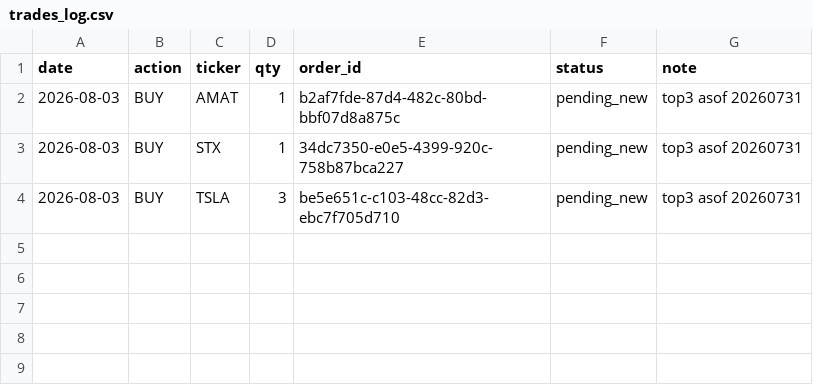
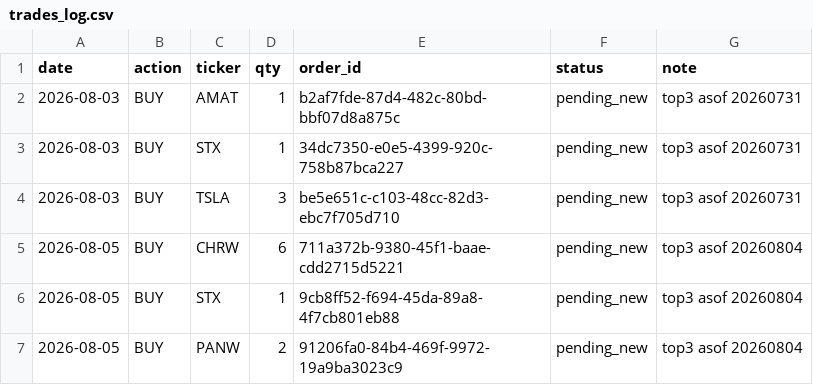
Before and after one commit to anwaar74/quant-auto-trader, a CSV file: auto_trader/trades_log.csv, drawn as a sheet; the diff names each change by its address in the sheet, - before the commit and + after, or states it on an @@ line.

```diff
--- a/auto_trader/trades_log.csv
+++ b/auto_trader/trades_log.csv
+row 5: 2026-08-05 | BUY | CHRW | 6 | 711a372b-9380-45f1-baae-cdd2715d5221 | pending_new | top3 asof 20260804
+row 6: 2026-08-05 | BUY | STX | 1 | 9cb8ff52-f694-45da-89a8-4f7cb801eb88 | pending_new | top3 asof 20260804
+row 7: 2026-08-05 | BUY | PANW | 2 | 91206fa0-84b4-469f-9972-19a9ba3023c9 | pending_new | top3 asof 20260804
```
Also changed, not shown: auto_trader/equity_log.csv, 3 other files.
